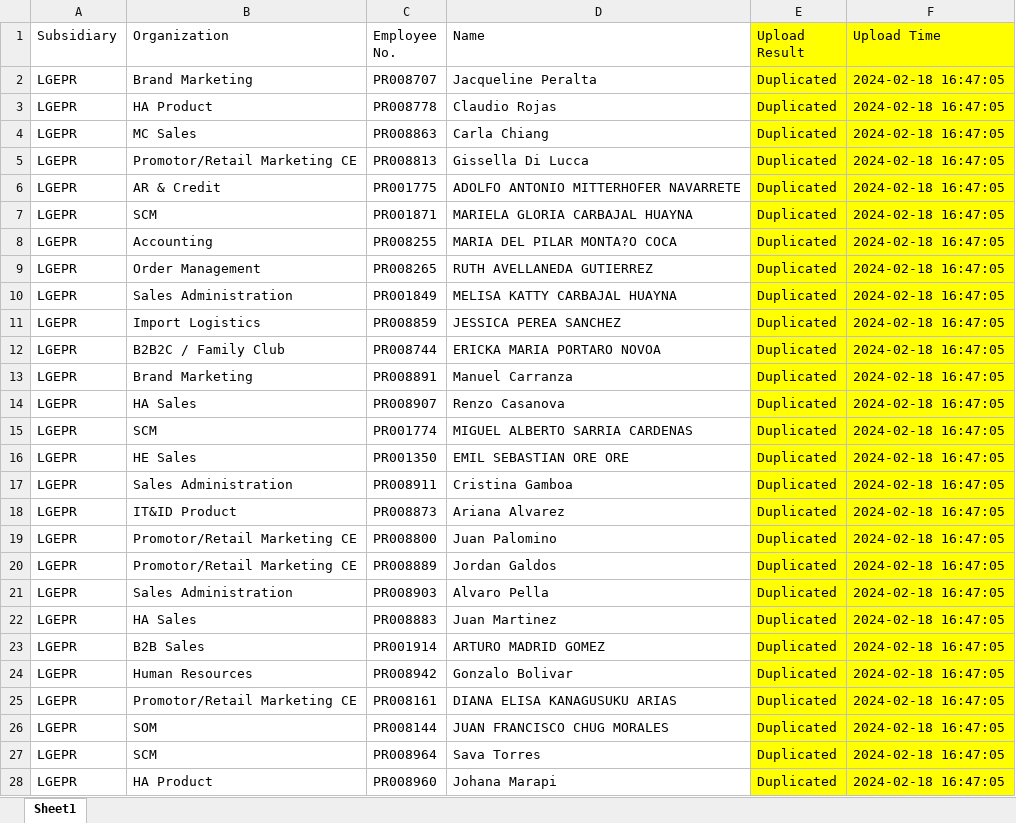
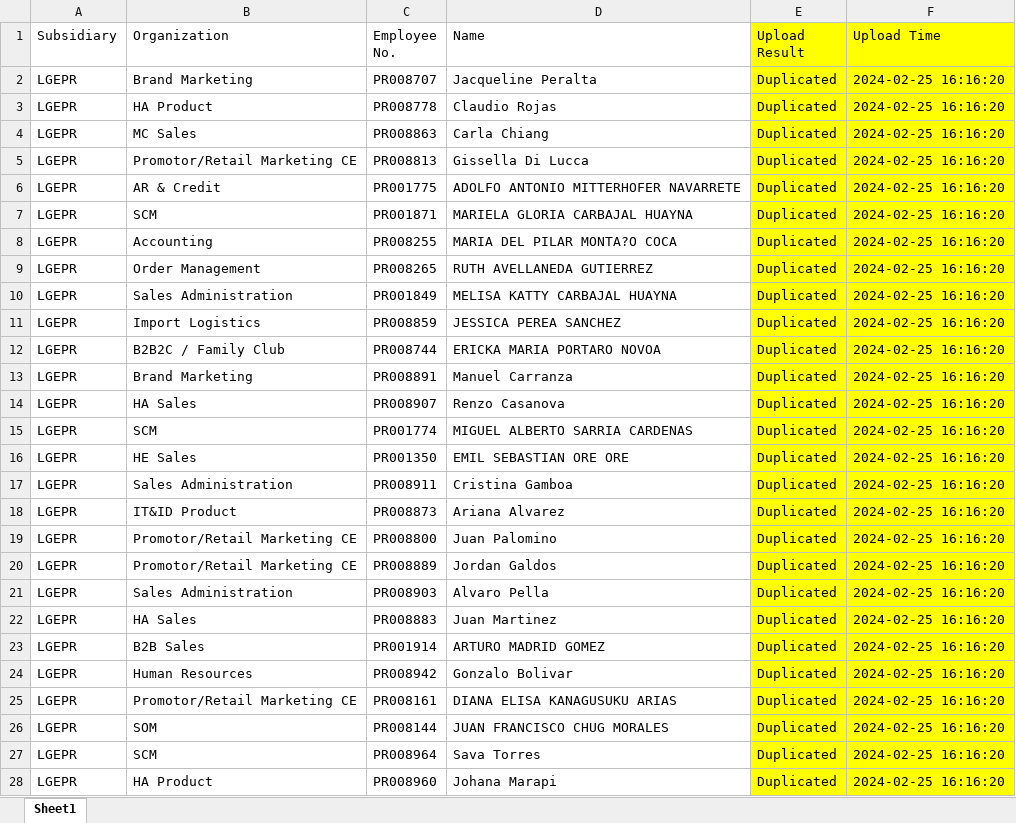
Before and after one commit to laparkaes/lgperu, an Excel workbook: upload/employee.xlsx, sheet Sheet1, drawn as a sheet; only a part is shown; values as stored, in another font and other column widths than the file's, no borders; the diff covers the shown part only; the diff names each change by its address in the sheet, - before the commit and + after, or states it on an @@ line.

```diff
--- a/upload/employee.xlsx (sheet Sheet1)
+++ b/upload/employee.xlsx (sheet Sheet1)
-F2:F28 (Upload Time): 2024-02-18 16:47:05
+F2:F28 (Upload Time): 2024-02-25 16:16:20
```
Also changed, not shown: 234 edited cells elsewhere in this sheet, upload/attendance.xlsx, upload/vacation.xlsx, 3 other files.
